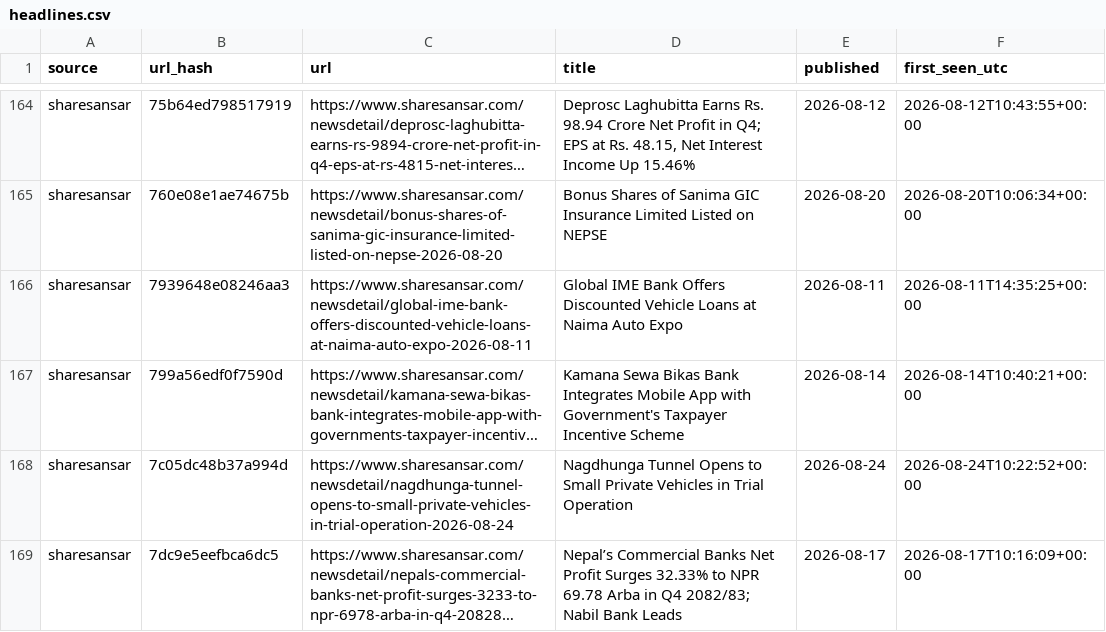
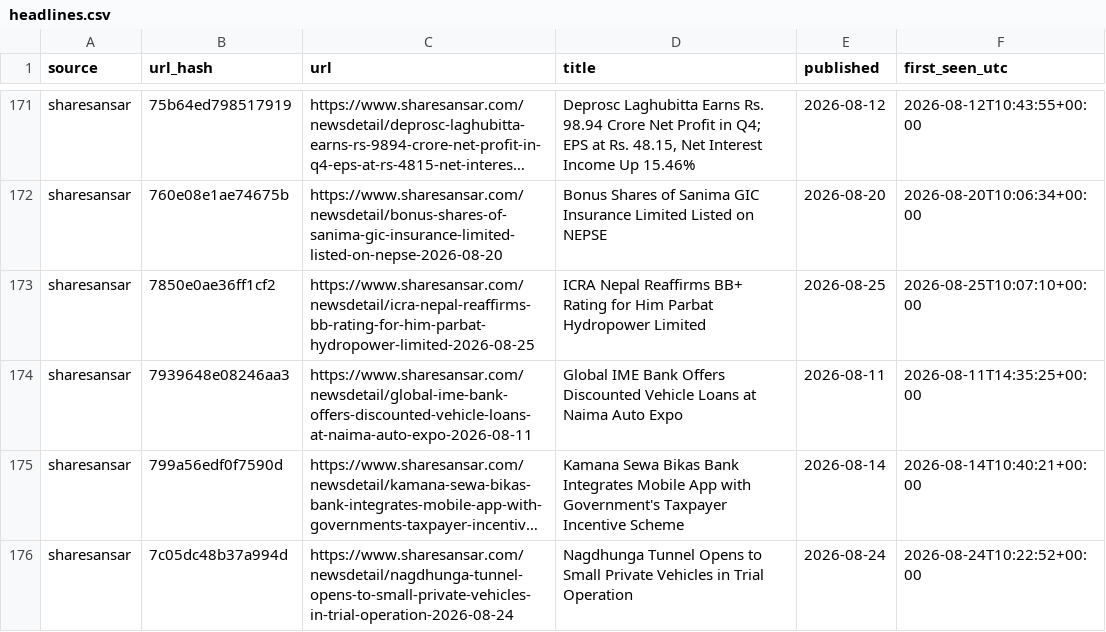
Before and after one commit to Aabaran7/nepse-forecast, a CSV file: data-mirror/news/headlines.csv, drawn as a sheet; only a part is shown, gaps mark what is left out; the shorter side is filled out with more unchanged rows; long unchanged cells end in …; the diff covers the shown part only; the diff names each change by its address in the sheet, - before the commit and + after, or states it on an @@ line.

Commit message:
data: 2026-08-25 archive + predictions

```diff
--- a/data-mirror/news/headlines.csv
+++ b/data-mirror/news/headlines.csv
+row 173: sharesansar | 7850e0ae36ff1cf2 | https://www.sharesansar.com/newsdetail/icra-nepal-reaffirms-bb-rating-for-him-parbat-hydropower-limited-2026-08-25 | ICRA Nepal Reaffirms BB+ Rating for Him Parbat Hydropower Limited | 2026-08-25 | 2026-08-25T10:07:10+00:00
```
Also changed, not shown: 12 added rows elsewhere in this file, data-mirror/archive/_manifest.csv, data-mirror/archive/indices.csv, 7 other files.
